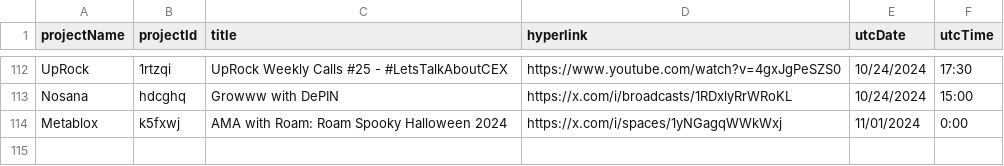
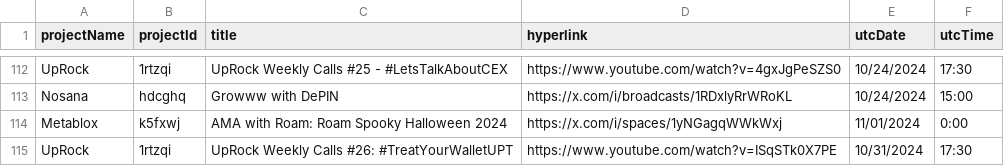
Before and after one commit to ev3-team/adapters, a CSV file: scripts/data/DePIN-Livestreams.csv, drawn as a sheet; only a part is shown, gaps mark what is left out.

```diff
--- a/scripts/data/DePIN-Livestreams.csv
+++ b/scripts/data/DePIN-Livestreams.csv
@@ -114 +114,2 @@ Nosana,hdcghq,"Growww with DePIN",https://x.com/i/broadcasts/1RDxlyRrWRoKL,10/24
 Metablox,k5fxwj,"AMA with Roam: Roam Spooky Halloween 2024",https://x.com/i/spaces/1yNGagqWWkWxj,11/01/2024,0:00
+UpRock,1rtzqi,"UpRock Weekly Calls #26: #TreatYourWalletUPT",https://www.youtube.com/watch?v=ISqSTk0X7PE,10/31/2024,17:30
```
